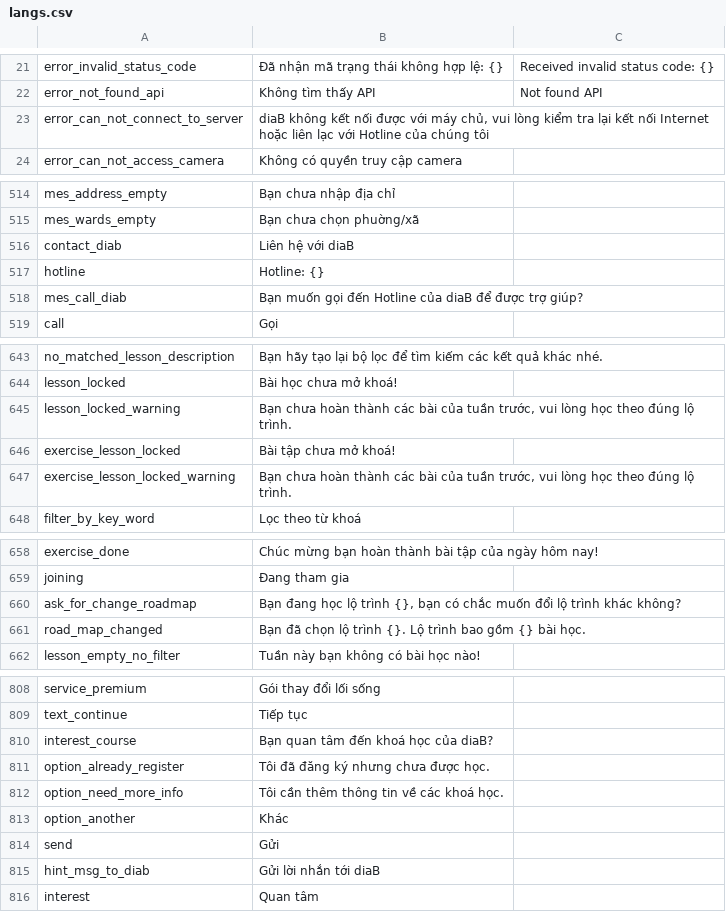
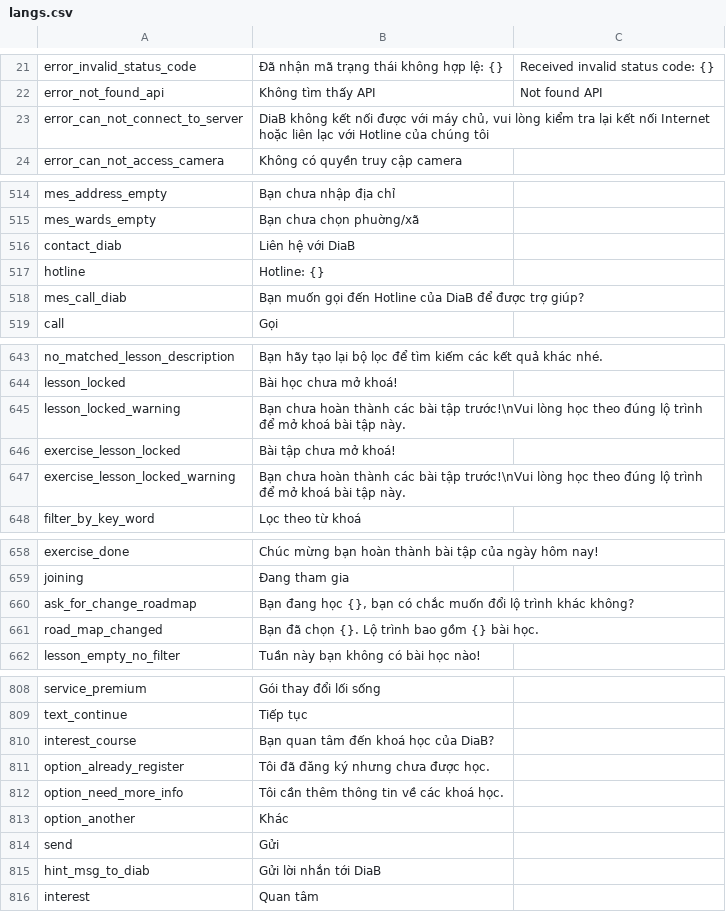
Before and after one commit to diab-machine-2/diab-flutter-mobile, a CSV file: lib/res/translations/langs.csv, drawn as a sheet; only a part is shown, gaps mark what is left out; the diff covers the shown part only.

```diff
--- a/lib/res/translations/langs.csv
+++ b/lib/res/translations/langs.csv
@@ -22,3 +22,3 @@ error_invalid_status_code,Đã nhận mã trạng thái không hợp lệ: {},Re
 error_not_found_api,Không tìm thấy API,Not found API
-error_can_not_connect_to_server,"diaB không kết nối được với máy chủ, vui lòng kiểm tra lại kết nối Internet hoặc liên lạc với Hotline của chúng tôi"
+error_can_not_connect_to_server,"DiaB không kết nối được với máy chủ, vui lòng kiểm tra lại kết nối Internet hoặc liên lạc với Hotline của chúng tôi"
 error_can_not_access_camera,Không có quyền truy cập camera,
@@ -515,5 +515,5 @@ mes_address_empty,Bạn chưa nhập địa chỉ,
 mes_wards_empty,Bạn chưa chọn phuờng/xã,
-contact_diab,Liên hệ với diaB,
+contact_diab,Liên hệ với DiaB,
 hotline,Hotline: {},
-mes_call_diab,Bạn muốn gọi đến Hotline của diaB để được trợ giúp?,
+mes_call_diab,Bạn muốn gọi đến Hotline của DiaB để được trợ giúp?,
 call,Gọi,
@@ -644,5 +644,5 @@ no_matched_lesson_description,Bạn hãy tạo lại bộ lọc để tìm kiế
 lesson_locked,Bài học chưa mở khoá!,
-lesson_locked_warning,"Bạn chưa hoàn thành các bài của tuần trước, vui lòng học theo đúng lộ trình.",
+lesson_locked_warning,"Bạn chưa hoàn thành các bài tập trước!\nVui lòng học theo đúng lộ trình để mở khoá bài tập này.",
 exercise_lesson_locked,Bài tập chưa mở khoá!,
-exercise_lesson_locked_warning,"Bạn chưa hoàn thành các bài của tuần trước, vui lòng học theo đúng lộ trình.",
+exercise_lesson_locked_warning,"Bạn chưa hoàn thành các bài tập trước!\nVui lòng học theo đúng lộ trình để mở khoá bài tập này.",
 filter_by_key_word,Lọc theo từ khoá,
@@ -659,4 +659,4 @@ exercise_done,Chúc mừng bạn hoàn thành bài tập của ngày hôm nay!,
 joining,Đang tham gia,
-ask_for_change_roadmap,"Bạn đang học lộ trình {}, bạn có chắc muốn đổi lộ trình khác không?",
-road_map_changed,"Bạn đã chọn lộ trình {}. Lộ trình bao gồm {} bài học.",
+ask_for_change_roadmap,"Bạn đang học {}, bạn có chắc muốn đổi lộ trình khác không?",
+road_map_changed,"Bạn đã chọn {}. Lộ trình bao gồm {} bài học.",
 lesson_empty_no_filter,Tuần này bạn không có bài học nào!,
@@ -809,3 +809,3 @@ service_premium,Gói thay đổi lối sống,
 text_continue,Tiếp tục,
-interest_course,Bạn quan tâm đến khoá học của diaB?,
+interest_course,Bạn quan tâm đến khoá học của DiaB?,
 option_already_register,Tôi đã đăng ký nhưng chưa được học.,
@@ -814,3 +814,3 @@ option_another,Khác,
 send,Gửi,
-hint_msg_to_diab,Gửi lời nhắn tới diaB,
+hint_msg_to_diab,Gửi lời nhắn tới DiaB,
 interest,Quan tâm,
```
Also changed, not shown: 29 edited cells elsewhere in this file, 11 other files.
